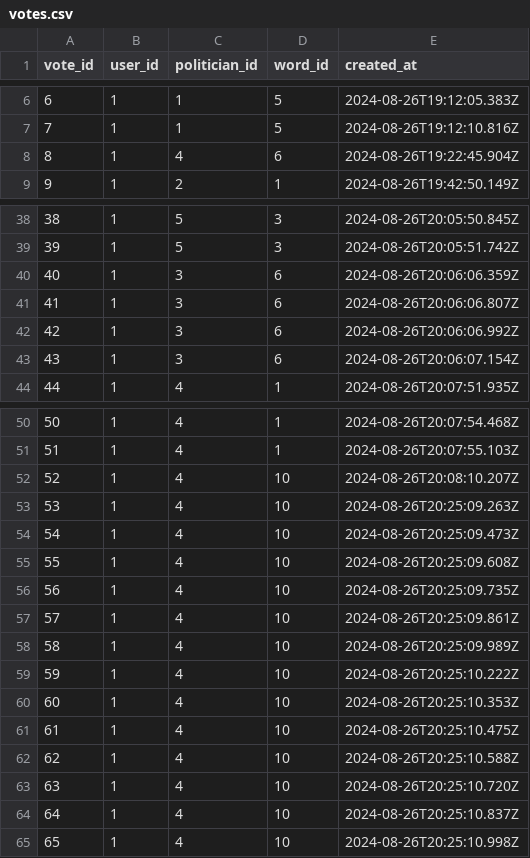
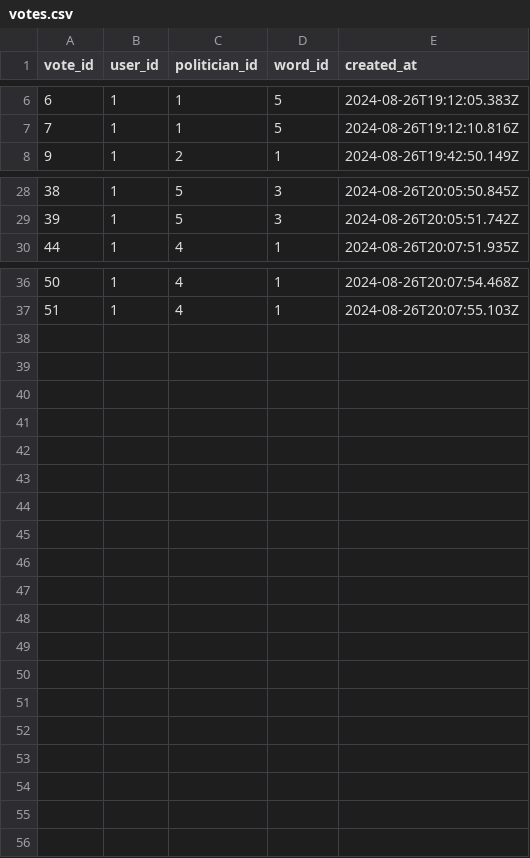
Before and after one commit to brayvid/soap, a CSV file: votes.csv, drawn as a sheet; only a part is shown, gaps mark what is left out; the diff covers the shown part only; the diff names each change by its address in the sheet, - before the commit and + after, or states it on an @@ line.

```diff
--- a/votes.csv
+++ b/votes.csv
-row 8: 8 | 1 | 4 | 6 | 2024-08-26T19:22:45.904Z
-row 40: 40 | 1 | 3 | 6 | 2024-08-26T20:06:06.359Z
-row 41: 41 | 1 | 3 | 6 | 2024-08-26T20:06:06.807Z
-row 42: 42 | 1 | 3 | 6 | 2024-08-26T20:06:06.992Z
-row 43: 43 | 1 | 3 | 6 | 2024-08-26T20:06:07.154Z
-row 52: 52 | 1 | 4 | 10 | 2024-08-26T20:08:10.207Z
-row 53: 53 | 1 | 4 | 10 | 2024-08-26T20:25:09.263Z
-row 54: 54 | 1 | 4 | 10 | 2024-08-26T20:25:09.473Z
-row 55: 55 | 1 | 4 | 10 | 2024-08-26T20:25:09.608Z
-row 56: 56 | 1 | 4 | 10 | 2024-08-26T20:25:09.735Z
-row 57: 57 | 1 | 4 | 10 | 2024-08-26T20:25:09.861Z
-row 58: 58 | 1 | 4 | 10 | 2024-08-26T20:25:09.989Z
-row 59: 59 | 1 | 4 | 10 | 2024-08-26T20:25:10.222Z
-row 60: 60 | 1 | 4 | 10 | 2024-08-26T20:25:10.353Z
-row 61: 61 | 1 | 4 | 10 | 2024-08-26T20:25:10.475Z
-row 62: 62 | 1 | 4 | 10 | 2024-08-26T20:25:10.588Z
-row 63: 63 | 1 | 4 | 10 | 2024-08-26T20:25:10.720Z
-row 64: 64 | 1 | 4 | 10 | 2024-08-26T20:25:10.837Z
-row 65: 65 | 1 | 4 | 10 | 2024-08-26T20:25:10.998Z
```
Also changed, not shown: 9 removed rows elsewhere in this file, politicians.csv, words.csv, 1 other file.
